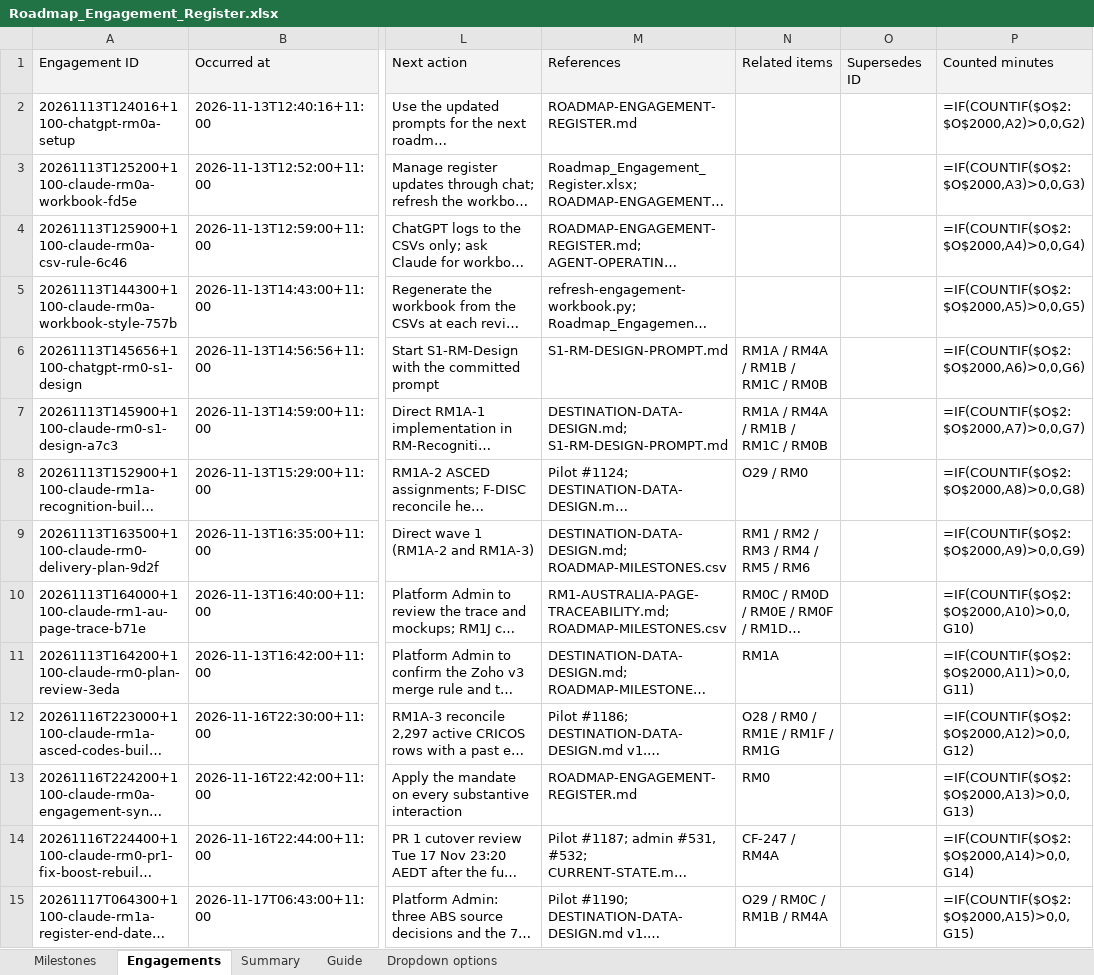
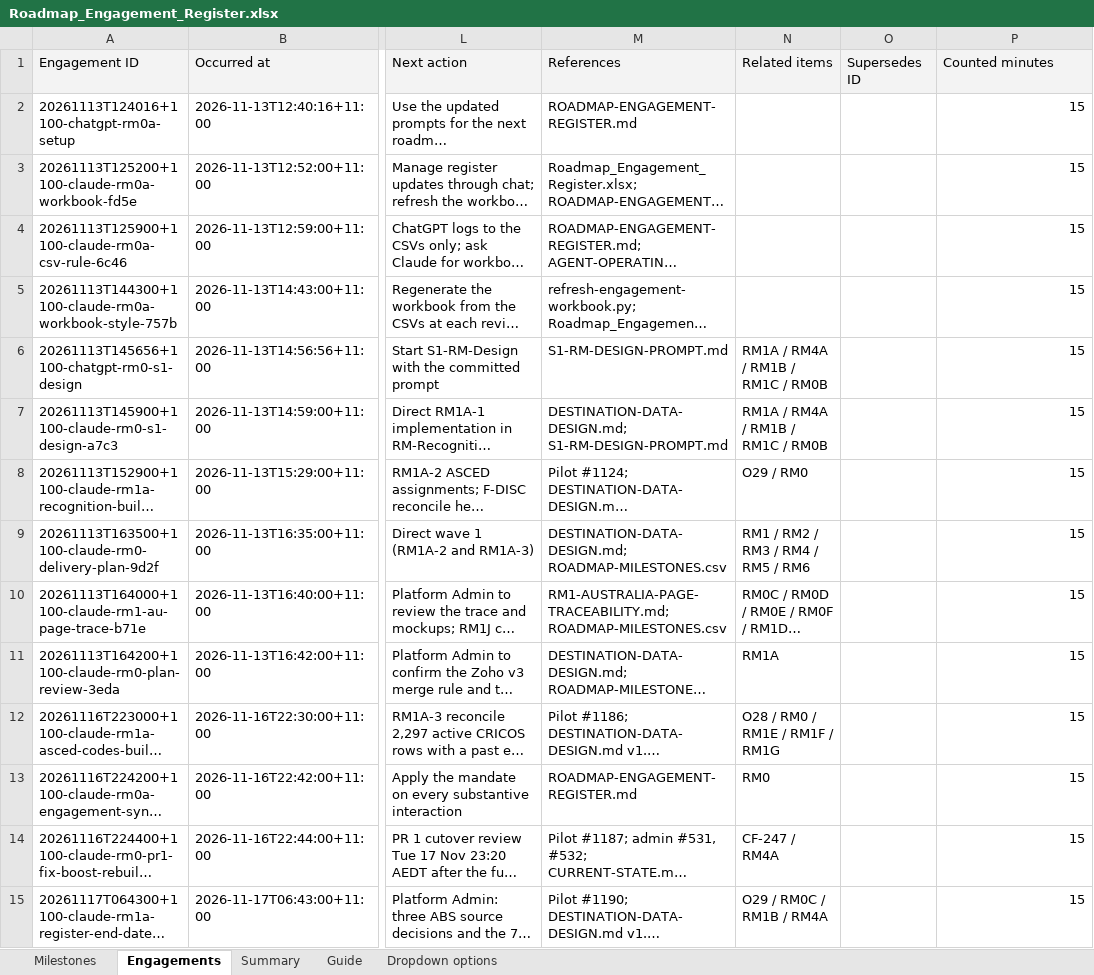
Before and after one commit to msinghbs-ai/coursefinder-admin, an Excel workbook: docs/Roadmap/2026-01/Roadmap_Engagement_Register.xlsx, sheet Engagements, drawn as a sheet; only a part is shown, gaps mark what is left out; long unchanged cells end in …; values as stored, in another font and other column widths than the file's, no borders; formulas without a stored value are shown as written; the diff covers the shown part only; the diff names each change by its address in the sheet, - before the commit and + after, or states it on an @@ line.

```diff
--- a/docs/Roadmap/2026-01/Roadmap_Engagement_Register.xlsx (sheet Engagements)
+++ b/docs/Roadmap/2026-01/Roadmap_Engagement_Register.xlsx (sheet Engagements)
-P2 (Counted minutes): =IF(COUNTIF($O$2:$O$2000,A2)>0,0,G2)
+P2 (Counted minutes): 15
-P3 (Counted minutes): =IF(COUNTIF($O$2:$O$2000,A3)>0,0,G3)
+P3 (Counted minutes): 15
-P4 (Counted minutes): =IF(COUNTIF($O$2:$O$2000,A4)>0,0,G4)
+P4 (Counted minutes): 15
-P5 (Counted minutes): =IF(COUNTIF($O$2:$O$2000,A5)>0,0,G5)
+P5 (Counted minutes): 15
-P6 (Counted minutes): =IF(COUNTIF($O$2:$O$2000,A6)>0,0,G6)
+P6 (Counted minutes): 15
-P7 (Counted minutes): =IF(COUNTIF($O$2:$O$2000,A7)>0,0,G7)
+P7 (Counted minutes): 15
-P8 (Counted minutes): =IF(COUNTIF($O$2:$O$2000,A8)>0,0,G8)
+P8 (Counted minutes): 15
-P9 (Counted minutes): =IF(COUNTIF($O$2:$O$2000,A9)>0,0,G9)
+P9 (Counted minutes): 15
-P10 (Counted minutes): =IF(COUNTIF($O$2:$O$2000,A10)>0,0,G10)
+P10 (Counted minutes): 15
-P11 (Counted minutes): =IF(COUNTIF($O$2:$O$2000,A11)>0,0,G11)
+P11 (Counted minutes): 15
-P12 (Counted minutes): =IF(COUNTIF($O$2:$O$2000,A12)>0,0,G12)
+P12 (Counted minutes): 15
-P13 (Counted minutes): =IF(COUNTIF($O$2:$O$2000,A13)>0,0,G13)
+P13 (Counted minutes): 15
-P14 (Counted minutes): =IF(COUNTIF($O$2:$O$2000,A14)>0,0,G14)
+P14 (Counted minutes): 15
-P15 (Counted minutes): =IF(COUNTIF($O$2:$O$2000,A15)>0,0,G15)
+P15 (Counted minutes): 15
```
Also changed, not shown: 1 added row and 197 edited cells elsewhere in this sheet, sheet Milestones, sheet Summary, 3 other files.
